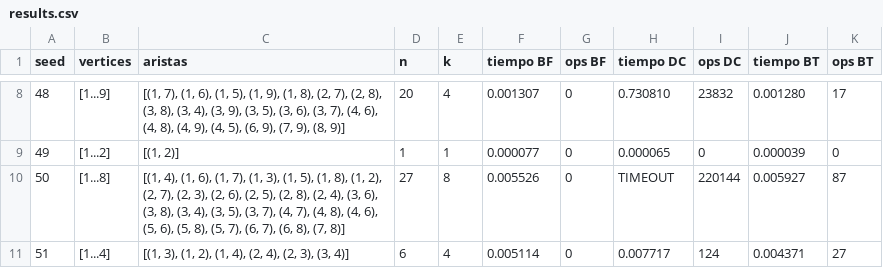
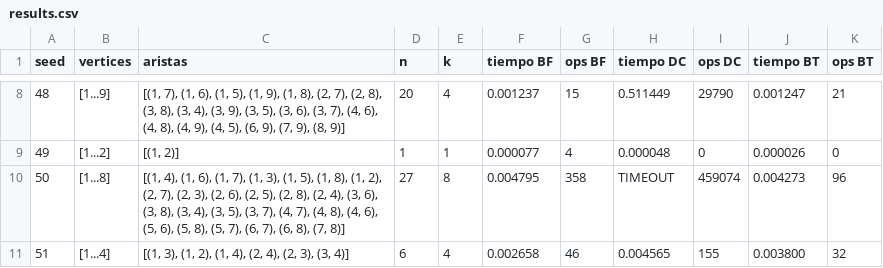
Before and after one commit to LuisCastillo04/NPC_SUB_DIGRAFH, a CSV file: NPC_SUB_DIGRAFH_PYTHON_CODE/results.csv, drawn as a sheet; only a part is shown, gaps mark what is left out; the diff covers the shown part only.

```diff
--- a/NPC_SUB_DIGRAFH_PYTHON_CODE/results.csv
+++ b/NPC_SUB_DIGRAFH_PYTHON_CODE/results.csv
@@ -8,4 +8,4 @@ seed;vertices;aristas;n;k;tiempo BF;ops BF;tiempo DC;ops DC;tiempo BT;ops BT
-48;[1...9];[(1, 7), (1, 6), (1, 5), (1, 9), (1, 8), (2, 7), (2, 8), (3, 8), (3, 4), (3, 9), (3, 5), (3, 6), (3, 7), (4, 6), (4, 8), (4, 9), (4, 5), (6, 9), (7, 9), (8, 9)];20;4;0.001307;0;0.730810;23832;0.001280;17
-49;[1...2];[(1, 2)];1;1;0.000077;0;0.000065;0;0.000039;0
-50;[1...8];[(1, 4), (1, 6), (1, 7), (1, 3), (1, 5), (1, 8), (1, 2), (2, 7), (2, 3), (2, 6), (2, 5), (2, 8), (2, 4), (3, 6), (3, 8), (3, 4), (3, 5), (3, 7), (4, 7), (4, 8), (4, 6), (5, 6), (5, 8), (5, 7), (6, 7), (6, 8), (7, 8)];27;8;0.005526;0;TIMEOUT;220144;0.005927;87
-51;[1...4];[(1, 3), (1, 2), (1, 4), (2, 4), (2, 3), (3, 4)];6;4;0.005114;0;0.007717;124;0.004371;27
+48;[1...9];[(1, 7), (1, 6), (1, 5), (1, 9), (1, 8), (2, 7), (2, 8), (3, 8), (3, 4), (3, 9), (3, 5), (3, 6), (3, 7), (4, 6), (4, 8), (4, 9), (4, 5), (6, 9), (7, 9), (8, 9)];20;4;0.001237;15;0.511449;29790;0.001247;21
+49;[1...2];[(1, 2)];1;1;0.000077;4;0.000048;0;0.000026;0
+50;[1...8];[(1, 4), (1, 6), (1, 7), (1, 3), (1, 5), (1, 8), (1, 2), (2, 7), (2, 3), (2, 6), (2, 5), (2, 8), (2, 4), (3, 6), (3, 8), (3, 4), (3, 5), (3, 7), (4, 7), (4, 8), (4, 6), (5, 6), (5, 8), (5, 7), (6, 7), (6, 8), (7, 8)];27;8;0.004795;358;TIMEOUT;459074;0.004273;96
+51;[1...4];[(1, 3), (1, 2), (1, 4), (2, 4), (2, 3), (3, 4)];6;4;0.002658;46;0.004565;155;0.003800;32
```
Also changed, not shown: 28 edited cells elsewhere in this file, 3 other files.
